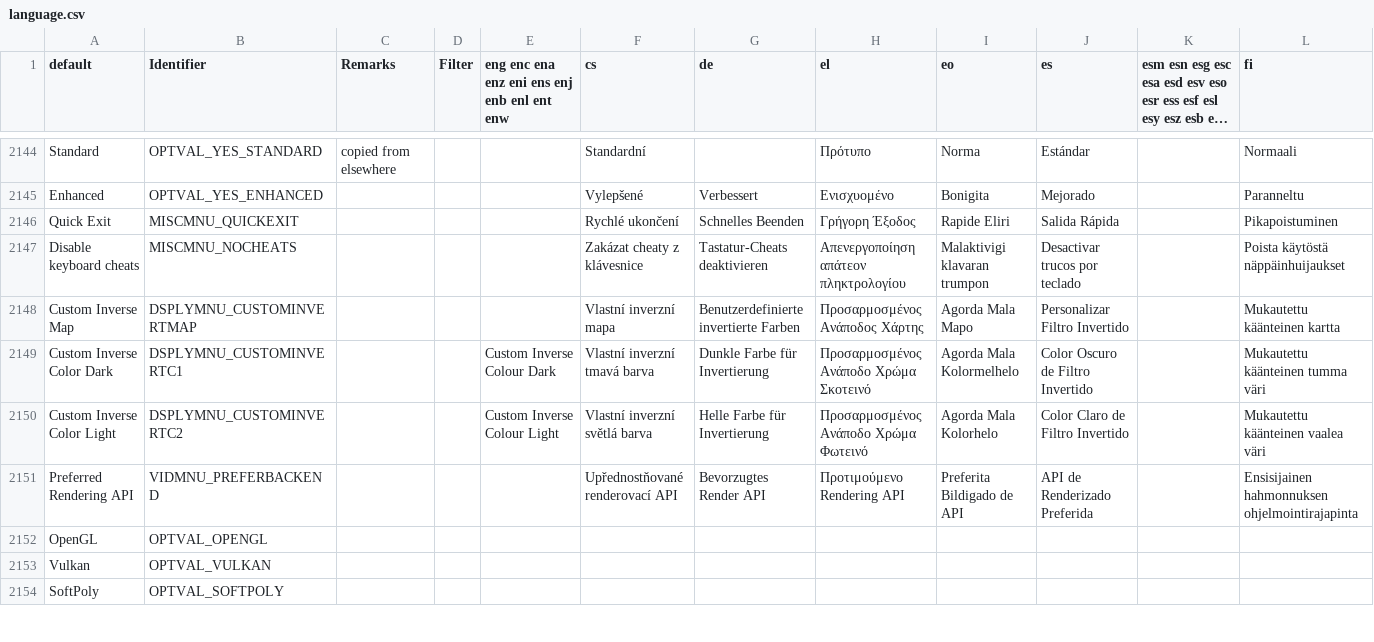
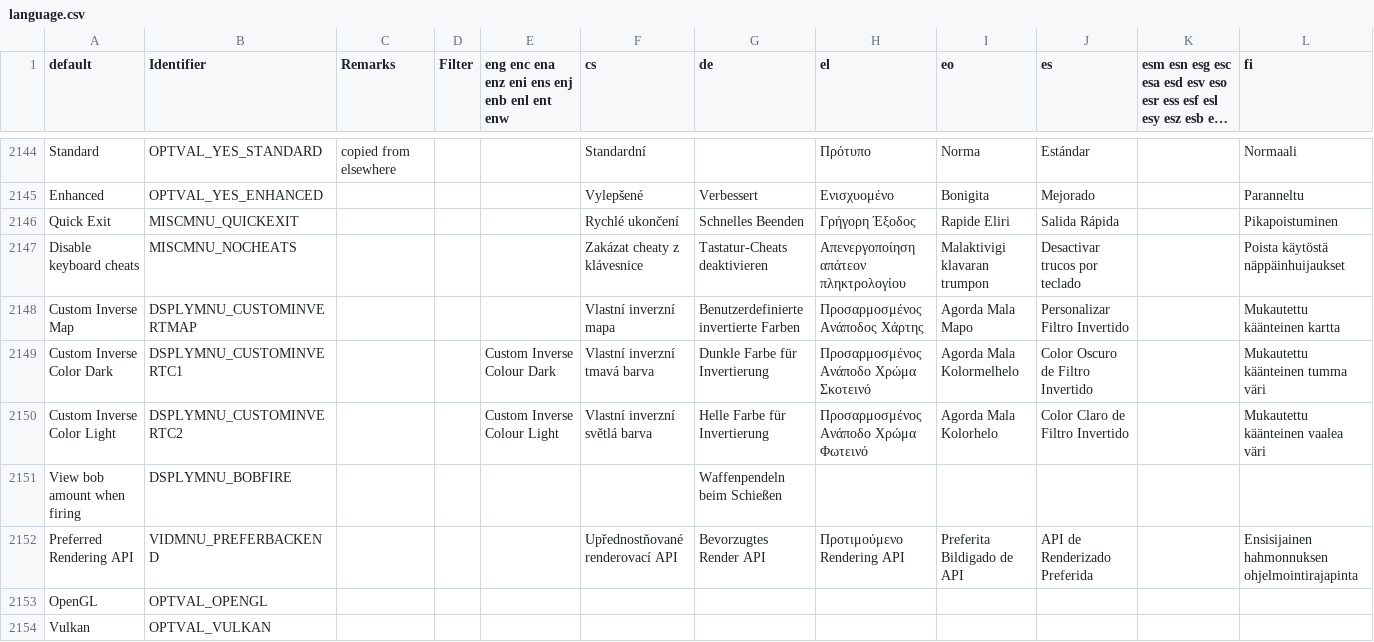
Before and after one commit to johncurley/gzdoom, a CSV file: wadsrc/static/language.csv, drawn as a sheet; only a part is shown, gaps mark what is left out; the shorter side is filled out with more unchanged rows; long unchanged cells end in …; rows hold the shown columns only; the diff names each change by its address in the sheet, - before the commit and + after, or states it on an @@ line.

```diff
--- a/wadsrc/static/language.csv
+++ b/wadsrc/static/language.csv
+row 2151: View bob amount when firing | DSPLYMNU_BOBFIRE |  |  |  |  | Waffenpendeln beim Schießen
```
Also changed, not shown: 1 other file.
